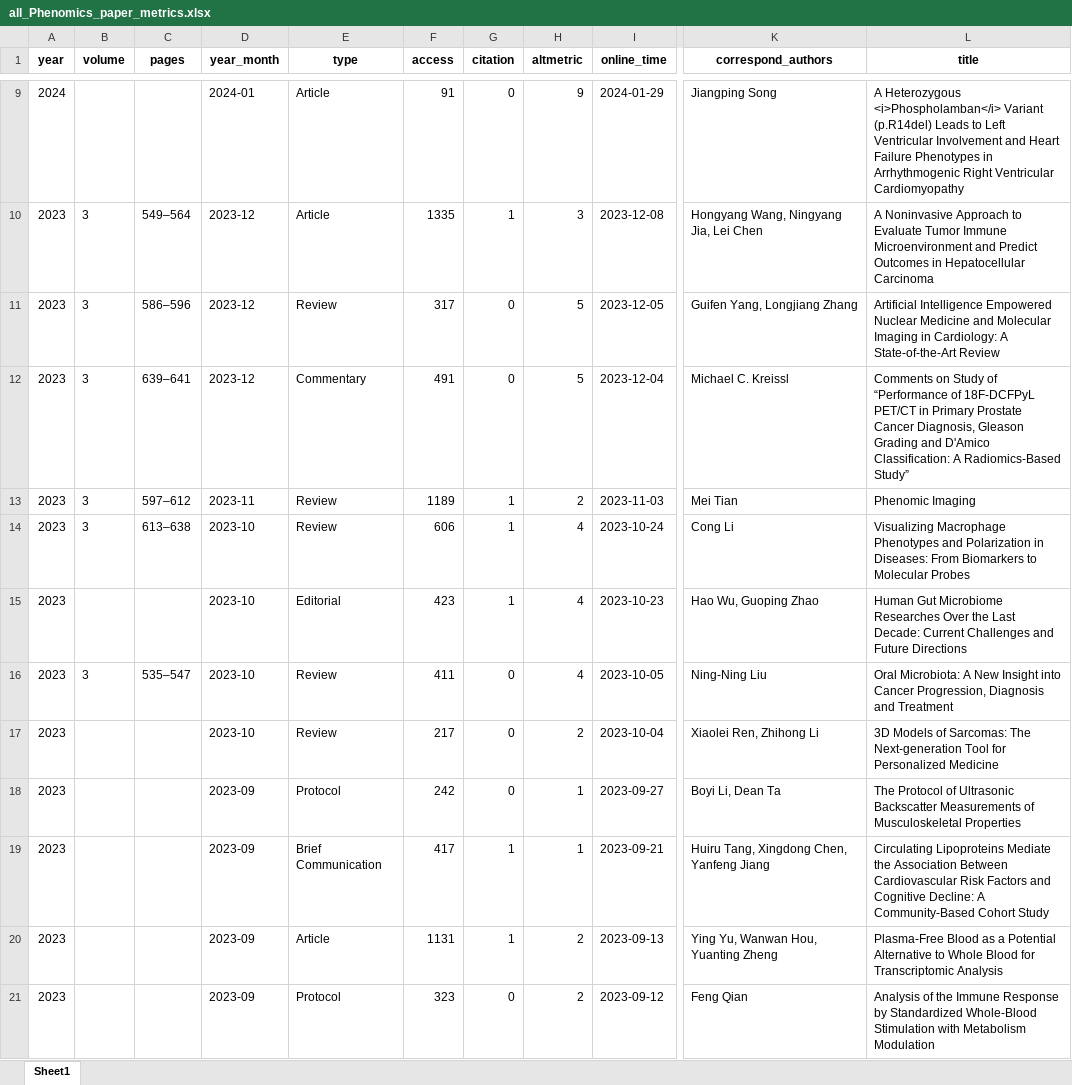
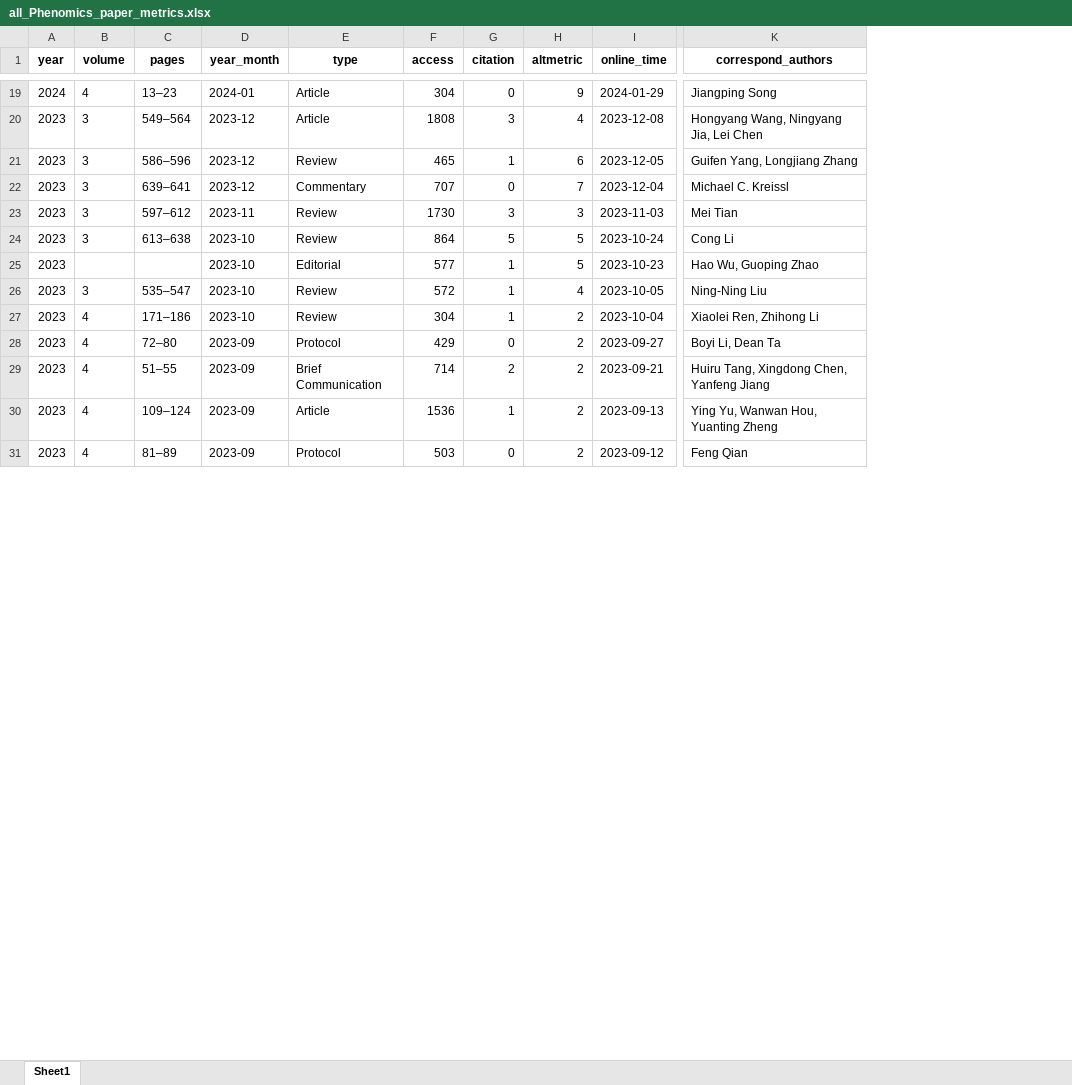
Before and after one commit to IanHugh/phenomics, an Excel workbook: Weekly_Figures/all_Phenomics_paper_metrics.xlsx, sheet Sheet1, drawn as a sheet; only a part is shown, gaps mark what is left out; values as stored, in another font and other column widths than the file's, no borders; removed rows and columns are numbered as before the commit, all else as after; the diff covers the shown part only; the diff names each change by its address in the sheet, - before the commit and + after, or states it on an @@ line.

```diff
--- a/Weekly_Figures/all_Phenomics_paper_metrics.xlsx (sheet Sheet1)
+++ b/Weekly_Figures/all_Phenomics_paper_metrics.xlsx (sheet Sheet1)
-column L (title), rows 9-21: A Heterozygous <i>Phospholamban</i> Variant (p.R14del) Leads to Left Ventricular Involvement and Heart Failure Phenotypes in Arrhythmogenic Right Ventricular Cardiomyopathy | A Noninvasive Approach to Evaluate Tumor Immune Microenvironment and Predict Outcomes in Hepatocellular Carcinoma | Artificial Intelligence Empowered Nuclear Medicine and Molecular Imaging in Cardiology: A State-of-the-Art Review | Comments on Study of “Performance of 18F-DCFPyL PET/CT in Primary Prostate Cancer Diagnosis, Gleason Grading and D'Amico Classification: A Radiomics-Based Study” | Phenomic Imaging | Visualizing Macrophage Phenotypes and Polarization in Diseases: From Biomarkers to Molecular Probes | Human Gut Microbiome Researches Over the Last Decade: Current Challenges and Future Directions | Oral Microbiota: A New Insight into Cancer Progression, Diagnosis and Treatment | 3D Models of Sarcomas: The Next-generation Tool for Personalized Medicine | The Protocol of Ultrasonic Backscatter Measurements of Musculoskeletal Properties | Circulating Lipoproteins Mediate the Association Between Cardiovascular Risk Factors and Cognitive Decline: A Community-Based Cohort Study | Plasma-Free Blood as a Potential Alternative to Whole Blood for Transcriptomic Analysis | Analysis of the Immune Response by Standardized Whole-Blood Stimulation with Metabolism Modulation
-B19 (volume): (empty)
+B19 (volume): 4
-C19 (pages): (empty)
+C19 (pages): 13–23
-F19 (access): 91
+F19 (access): 304
-F20 (access): 1335
+F20 (access): 1808
-G20 (citation): 1
+G20 (citation): 3
-H20 (altmetric): 3
+H20 (altmetric): 4
-F21 (access): 317
+F21 (access): 465
-G21 (citation): 0
+G21 (citation): 1
-H21 (altmetric): 5
+H21 (altmetric): 6
-F22 (access): 491
+F22 (access): 707
-H22 (altmetric): 5
+H22 (altmetric): 7
-F23 (access): 1189
+F23 (access): 1730
-G23 (citation): 1
+G23 (citation): 3
-H23 (altmetric): 2
+H23 (altmetric): 3
-F24 (access): 606
+F24 (access): 864
-G24 (citation): 1
+G24 (citation): 5
-H24:H25 (altmetric): 4
+H24:H25 (altmetric): 5
-F25 (access): 423
+F25 (access): 577
-F26 (access): 411
+F26 (access): 572
-G26:G27 (citation): 0
+G26:G27 (citation): 1
-B27:B31 (volume): (empty)
+B27:B31 (volume): 4
-C27 (pages): (empty)
+C27 (pages): 171–186
-F27 (access): 217
+F27 (access): 304
-C28 (pages): (empty)
+C28 (pages): 72–80
-F28 (access): 242
+F28 (access): 429
-H28:H29 (altmetric): 1
+H28:H29 (altmetric): 2
-C29 (pages): (empty)
+C29 (pages): 51–55
-F29 (access): 417
+F29 (access): 714
-G29 (citation): 1
+G29 (citation): 2
-C30 (pages): (empty)
+C30 (pages): 109–124
-F30 (access): 1131
+F30 (access): 1536
-C31 (pages): (empty)
+C31 (pages): 81–89
-F31 (access): 323
+F31 (access): 503
```
Also changed, not shown: 11 added rows, 1 removed row and 258 edited cells elsewhere in this sheet, 14 other files.
